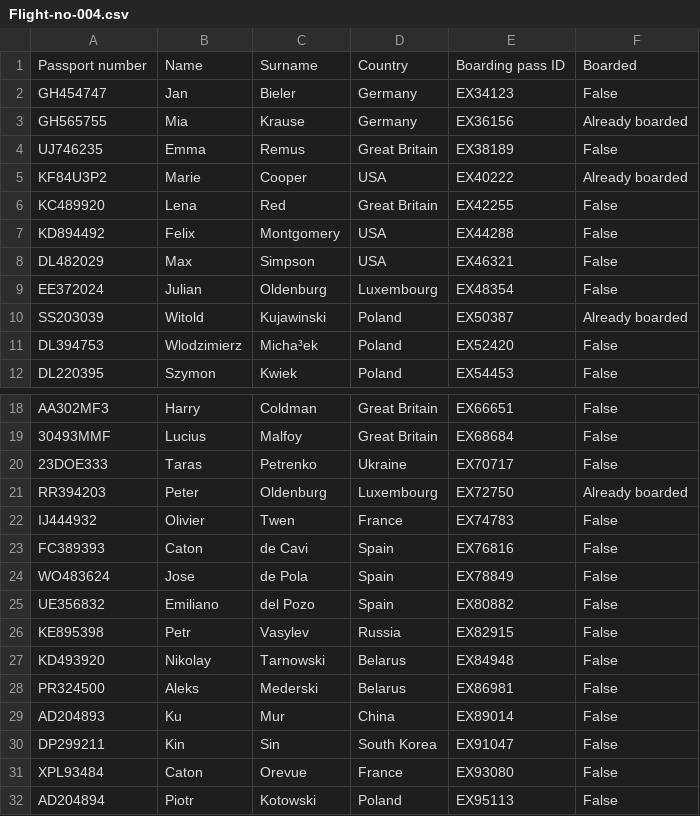
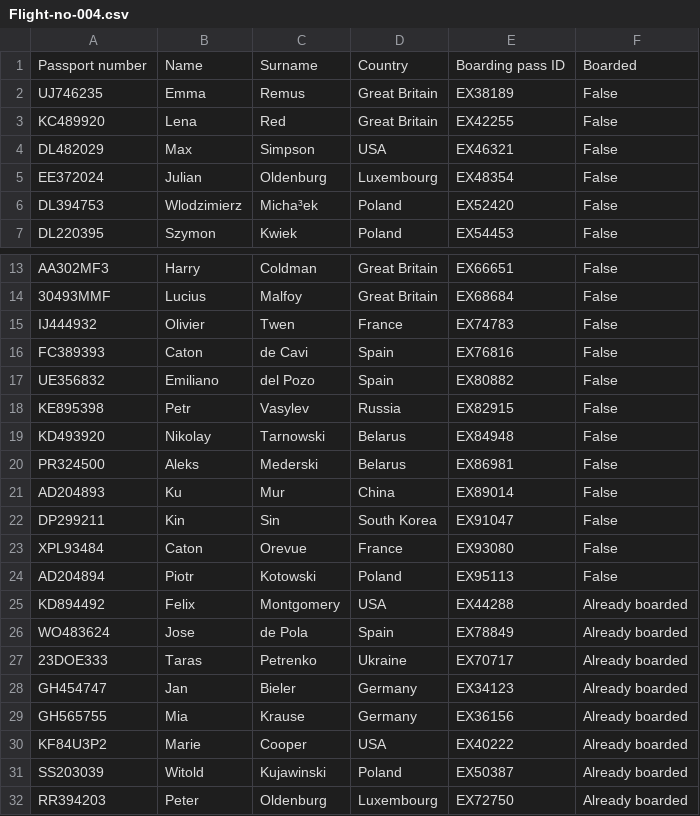
Before and after one commit to Stempnio/airport-management-system, a CSV file: FlightFiles/Flight-no-004.csv, drawn as a sheet; only a part is shown, gaps mark what is left out.

Commit message:
added: boarding flight info, start/end boarding, divided boarding.html into html and css file

```diff
--- a/FlightFiles/Flight-no-004.csv
+++ b/FlightFiles/Flight-no-004.csv
@@ -1,11 +1,6 @@
 Passport number;Name;Surname;Country;Boarding pass ID;Boarded
- GH454747 ; Jan; Bieler;Germany;EX34123;False
- GH565755 ; Mia; Krause;Germany;EX36156;Already boarded
  UJ746235 ; Emma; Remus;Great Britain;EX38189;False
- KF84U3P2 ; Marie; Cooper; USA;EX40222;Already boarded
  KC489920 ; Lena; Red;Great Britain;EX42255;False
- KD894492 ; Felix; Montgomery;USA;EX44288;False
  DL482029 ; Max; Simpson;USA;EX46321;False
  EE372024 ; Julian; Oldenburg;Luxembourg;EX48354;False
- SS203039 ; Witold; Kujawinski;Poland;EX50387;Already boarded
  DL394753 ; Wlodzimierz; Micha³ek;Poland;EX52420;False
@@ -19,7 +14,4 @@ Passport number;Name;Surname;Country;Boarding pass ID;Boarded
  30493MMF ; Lucius; Malfoy;Great Britain;EX68684;False
- 23DOE333 ; Taras; Petrenko;Ukraine;EX70717;False
- RR394203 ; Peter; Oldenburg;Luxembourg;EX72750;Already boarded
  IJ444932 ; Olivier; Twen;France;EX74783;False
  FC389393 ; Caton; de Cavi;Spain;EX76816;False
- WO483624 ; Jose; de Pola;Spain;EX78849;False
  UE356832 ; Emiliano; del Pozo;Spain;EX80882;False
@@ -32 +24,9 @@ Passport number;Name;Surname;Country;Boarding pass ID;Boarded
  AD204894; Piotr; Kotowski;Poland;EX95113;False
+ KD894492 ; Felix; Montgomery;USA;EX44288;Already boarded
+ WO483624 ; Jose; de Pola;Spain;EX78849;Already boarded
+ 23DOE333 ; Taras; Petrenko;Ukraine;EX70717;Already boarded
+ GH454747 ; Jan; Bieler;Germany;EX34123;Already boarded
+ GH565755 ; Mia; Krause;Germany;EX36156;Already boarded
+ KF84U3P2 ; Marie; Cooper; USA;EX40222;Already boarded
+ SS203039 ; Witold; Kujawinski;Poland;EX50387;Already boarded
+ RR394203 ; Peter; Oldenburg;Luxembourg;EX72750;Already boarded
```
Also changed, not shown: 6 other files.
